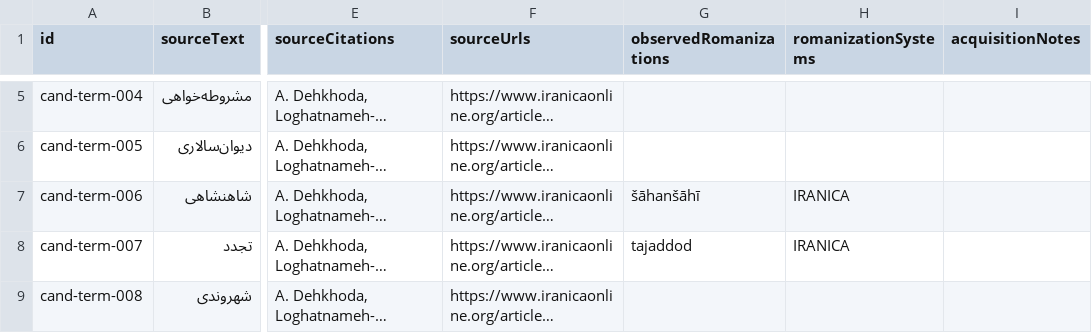
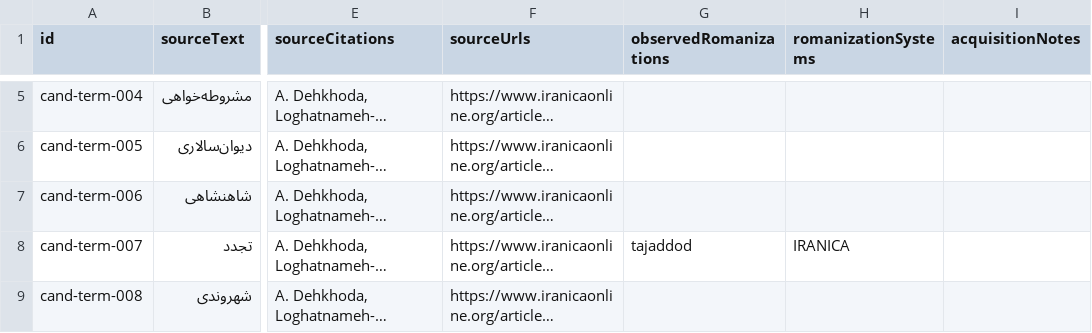
Before and after one commit to mehdimt1980/persian-scholarly-transliterator, a CSV file: validation/acquisition/review-sheet.csv, drawn as a sheet; only a part is shown, gaps mark what is left out; long unchanged cells end in …; the diff names each change by its address in the sheet, - before the commit and + after, or states it on an @@ line.

Commit message:
fix(acquisition): enforce explicit verified claims and fail-closed claim authority

```diff
--- a/validation/acquisition/review-sheet.csv
+++ b/validation/acquisition/review-sheet.csv
-G7 (observedRomanizations): šāhanšāhī
+G7 (observedRomanizations): (empty)
-H7 (romanizationSystems): IRANICA
+H7 (romanizationSystems): (empty)
```
Also changed, not shown: 5 other files.
